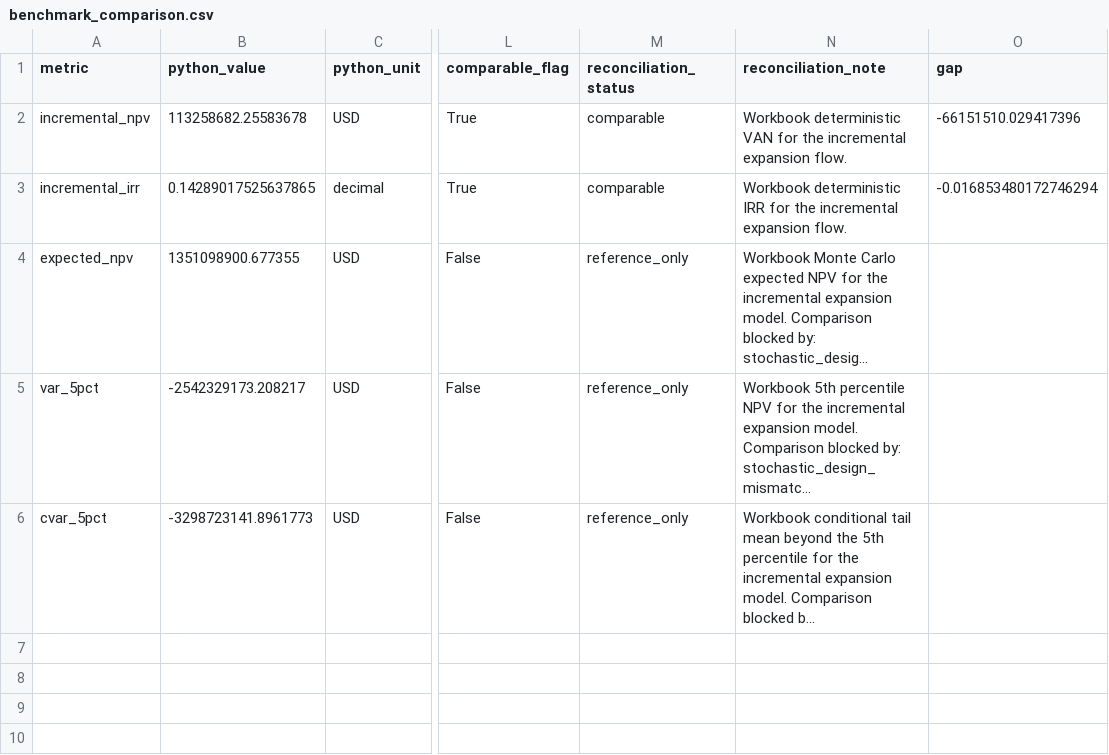
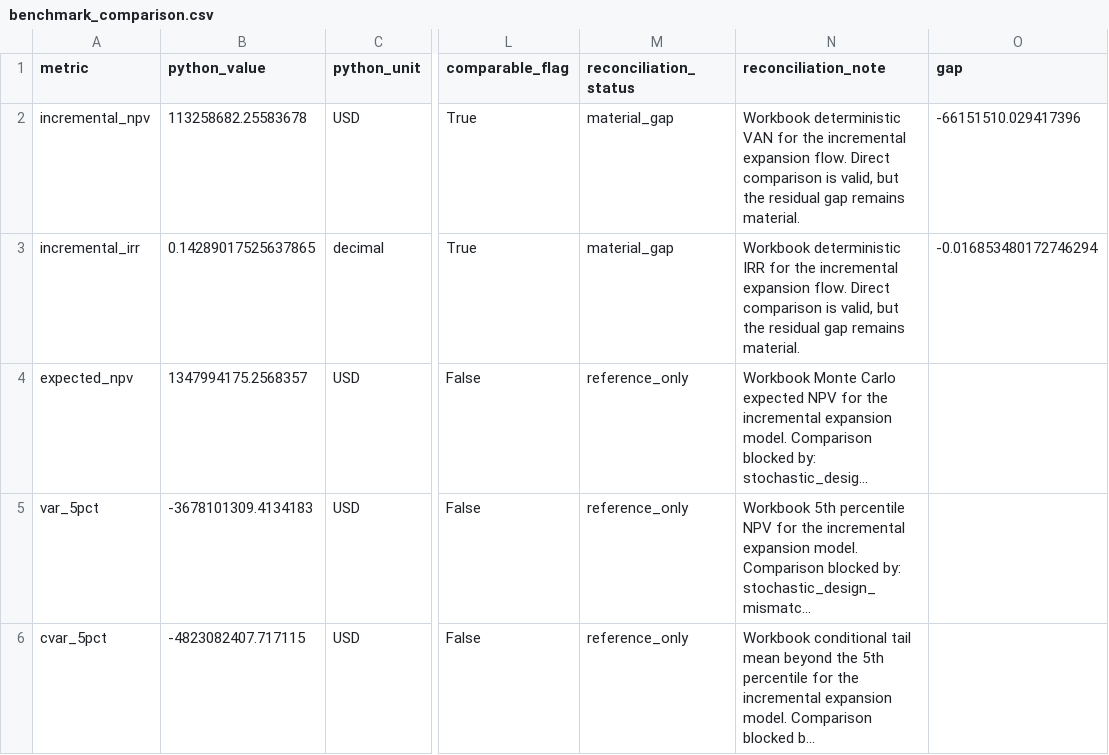
Before and after one commit to StarmanLabs/copper-mining-monitoring-bi, a CSV file: outputs/bi/benchmark_comparison.csv, drawn as a sheet; only a part is shown, gaps mark what is left out; long unchanged cells end in …; the diff names each change by its address in the sheet, - before the commit and + after, or states it on an @@ line.

```diff
--- a/outputs/bi/benchmark_comparison.csv
+++ b/outputs/bi/benchmark_comparison.csv
-M2:M3 (reconciliation_status): comparable
+M2:M3 (reconciliation_status): material_gap
-N2 (reconciliation_note): …expansion flow.
+N2 (reconciliation_note): …expansion flow. Direct comparison is valid, but the residual gap remains material.
-N3 (reconciliation_note): …expansion flow.
+N3 (reconciliation_note): …expansion flow. Direct comparison is valid, but the residual gap remains material.
-B4 (python_value): 1351098900.677355
+B4 (python_value): 1347994175.2568357
-B5 (python_value): -2542329173.208217
+B5 (python_value): -3678101309.4134183
-B6 (python_value): -3298723141.8961773
+B6 (python_value): -4823082407.717115
```
Also changed, not shown: outputs/bi/dim_metric.csv, outputs/bi/fact_annual_metrics.csv, 23 other files.
